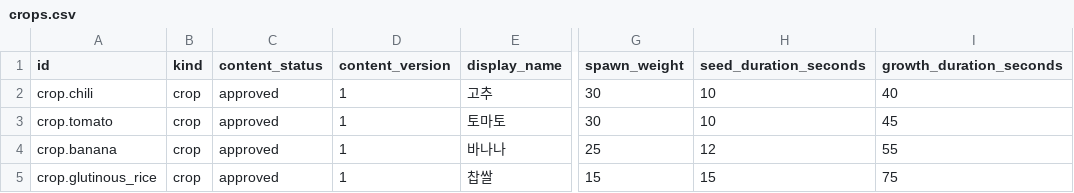
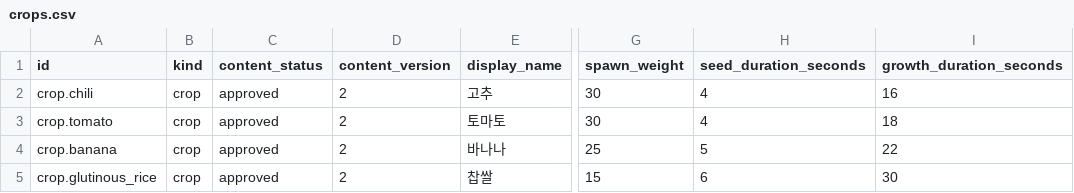
Before and after one commit to xuxeong/batdureong-nantu, a CSV file: data/approved/crops.csv, drawn as a sheet; only a part is shown, gaps mark what is left out; the diff names each change by its address in the sheet, - before the commit and + after, or states it on an @@ line.

Commit message:
[Data] 작물 성장 시간 단축 — 테스트 회전 확보

```diff
--- a/data/approved/crops.csv
+++ b/data/approved/crops.csv
-D2:D5 (content_version): 1
+D2:D5 (content_version): 2
-H2:H3 (seed_duration_seconds): 10
+H2:H3 (seed_duration_seconds): 4
-I2 (growth_duration_seconds): 40
+I2 (growth_duration_seconds): 16
-I3 (growth_duration_seconds): 45
+I3 (growth_duration_seconds): 18
-H4 (seed_duration_seconds): 12
+H4 (seed_duration_seconds): 5
-I4 (growth_duration_seconds): 55
+I4 (growth_duration_seconds): 22
-H5 (seed_duration_seconds): 15
+H5 (seed_duration_seconds): 6
-I5 (growth_duration_seconds): 75
+I5 (growth_duration_seconds): 30
```
Also changed, not shown: data/drafts/crops.csv.
